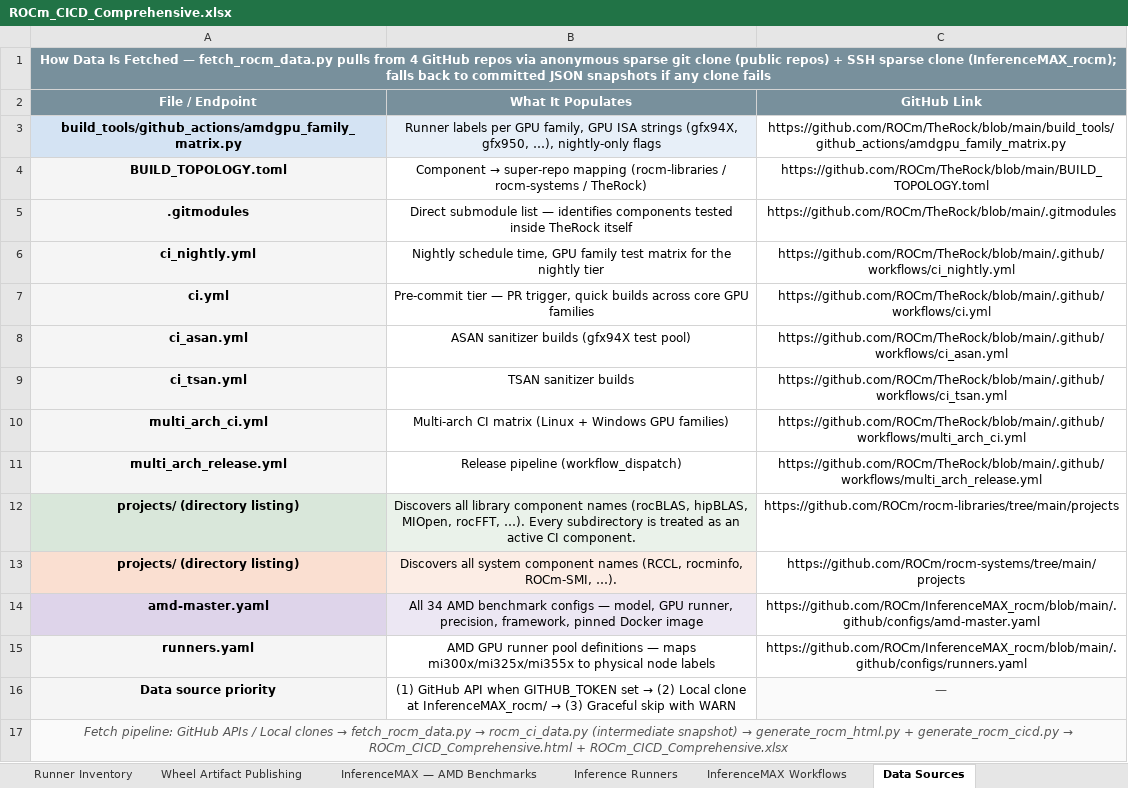
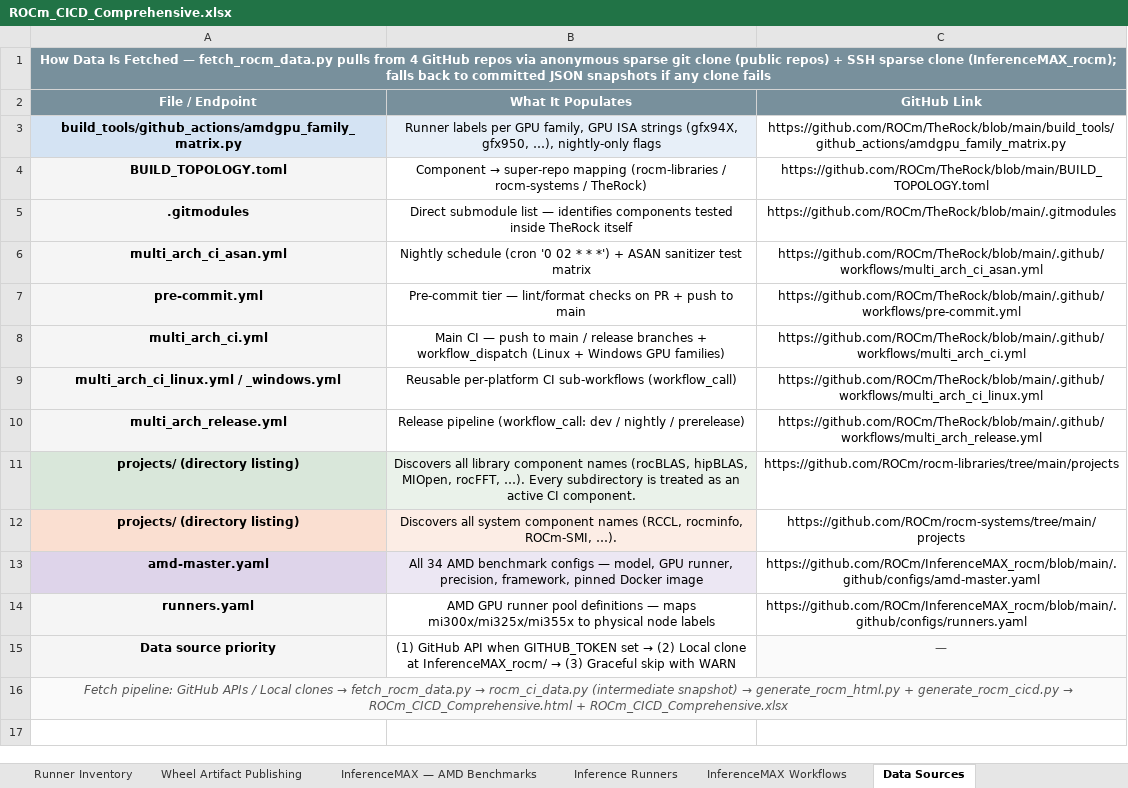
Before and after one commit to pssiva152/rocm-ci-dashboard, an Excel workbook: ROCm_CICD_Comprehensive.xlsx, sheet Data Sources, drawn as a sheet; values as stored, in another font and other column widths than the file's, no borders; removed rows and columns are numbered as before the commit, all else as after; the diff names each change by its address in the sheet, - before the commit and + after, or states it on an @@ line.

```diff
--- a/ROCm_CICD_Comprehensive.xlsx (sheet Data Sources)
+++ b/ROCm_CICD_Comprehensive.xlsx (sheet Data Sources)
-row 6: ci_nightly.yml | Nightly schedule time, GPU family test matrix for the nightly tier | https://github.com/ROCm/TheRock/blob/main/.github/workflows/ci_nightly.yml
-row 7: ci.yml | Pre-commit tier — PR trigger, quick builds across core GPU families | https://github.com/ROCm/TheRock/blob/main/.github/workflows/ci.yml
-row 8: ci_asan.yml | ASAN sanitizer builds (gfx94X test pool) | https://github.com/ROCm/TheRock/blob/main/.github/workflows/ci_asan.yml
-row 9: ci_tsan.yml | TSAN sanitizer builds | https://github.com/ROCm/TheRock/blob/main/.github/workflows/ci_tsan.yml
+row 6: multi_arch_ci_asan.yml | Nightly schedule (cron '0 02 * * *') + ASAN sanitizer test matrix | https://github.com/ROCm/TheRock/blob/main/.github/workflows/multi_arch_ci_asan.yml
+row 7: pre-commit.yml | Pre-commit tier — lint/format checks on PR + push to main | https://github.com/ROCm/TheRock/blob/main/.github/workflows/pre-commit.yml
-B8 (What It Populates): Multi-arch CI matrix (Linux +…
+B8 (What It Populates): Main CI — push to main / release branches + workflow_dispatch (Linux +…
+row 9: multi_arch_ci_linux.yml / _windows.yml | Reusable per-platform CI sub-workflows (workflow_call) | https://github.com/ROCm/TheRock/blob/main/.github/workflows/multi_arch_ci_linux.yml
-B10 (What It Populates): Release pipeline (workflow_dispatch)
+B10 (What It Populates): Release pipeline (workflow_call: dev / nightly / prerelease)
```
Also changed, not shown: sheet Component CI Matrix, sheet CI Tiers, sheet Wheel Artifact Publishing, 8 other files.
